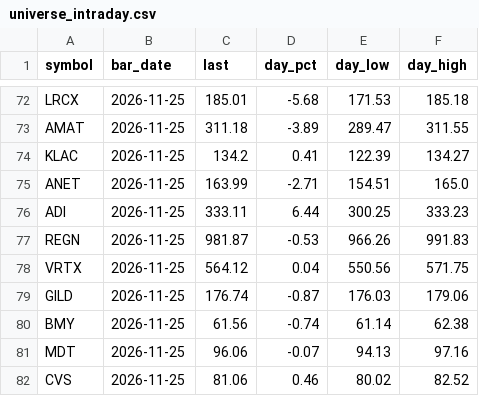
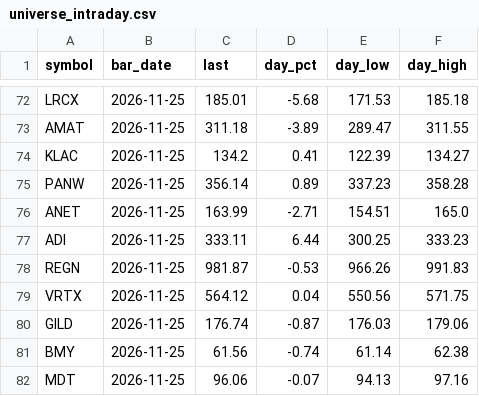
Before and after one commit to duobingo/Data, a CSV file: data/universe_intraday.csv, drawn as a sheet; only a part is shown, gaps mark what is left out; the shorter side is filled out with more unchanged rows; the diff names each change by its address in the sheet, - before the commit and + after, or states it on an @@ line.

Commit message:
Data pull (intraday) 2026-11-26 15:45 UTC

```diff
--- a/data/universe_intraday.csv
+++ b/data/universe_intraday.csv
+row 75: PANW | 2026-11-25 | 356.14 | 0.89 | 337.23 | 358.28
```
Also changed, not shown: 3 other files.
